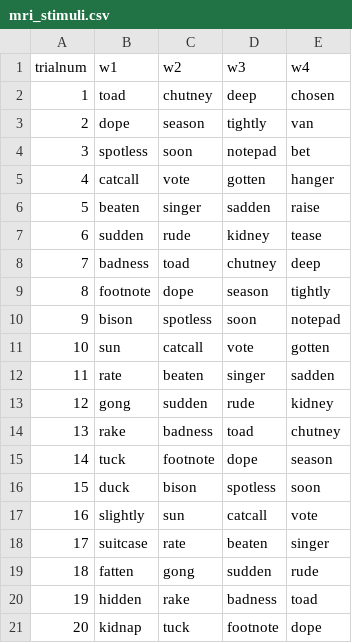
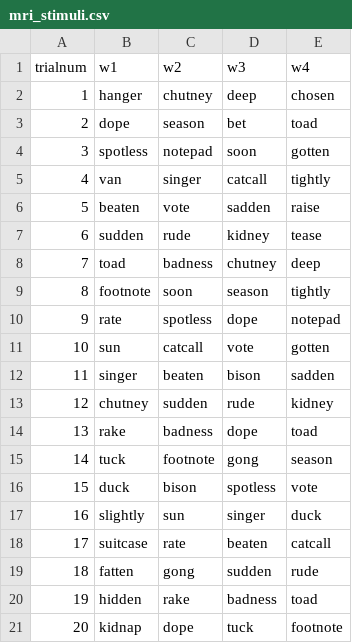
Before and after one commit to benebular/syn, a CSV file: mri_stimuli.csv, drawn as a sheet; only a part is shown; the diff covers the shown part only.

```diff
--- a/mri_stimuli.csv
+++ b/mri_stimuli.csv
@@ -1,21 +1,21 @@
 trialnum,w1,w2,w3,w4
-1,toad,chutney,deep,chosen
-2,dope,season,tightly,van
-3,spotless,soon,notepad,bet
-4,catcall,vote,gotten,hanger
-5,beaten,singer,sadden,raise
+1,hanger,chutney,deep,chosen
+2,dope,season,bet,toad
+3,spotless,notepad,soon,gotten
+4,van,singer,catcall,tightly
+5,beaten,vote,sadden,raise
 6,sudden,rude,kidney,tease
-7,badness,toad,chutney,deep
-8,footnote,dope,season,tightly
-9,bison,spotless,soon,notepad
+7,toad,badness,chutney,deep
+8,footnote,soon,season,tightly
+9,rate,spotless,dope,notepad
 10,sun,catcall,vote,gotten
-11,rate,beaten,singer,sadden
-12,gong,sudden,rude,kidney
-13,rake,badness,toad,chutney
-14,tuck,footnote,dope,season
-15,duck,bison,spotless,soon
-16,slightly,sun,catcall,vote
-17,suitcase,rate,beaten,singer
+11,singer,beaten,bison,sadden
+12,chutney,sudden,rude,kidney
+13,rake,badness,dope,toad
+14,tuck,footnote,gong,season
+15,duck,bison,spotless,vote
+16,slightly,sun,singer,duck
+17,suitcase,rate,beaten,catcall
 18,fatten,gong,sudden,rude
 19,hidden,rake,badness,toad
-20,kidnap,tuck,footnote,dope
+20,kidnap,dope,tuck,footnote
```
Also changed, not shown: 39 edited cells elsewhere in this file.
